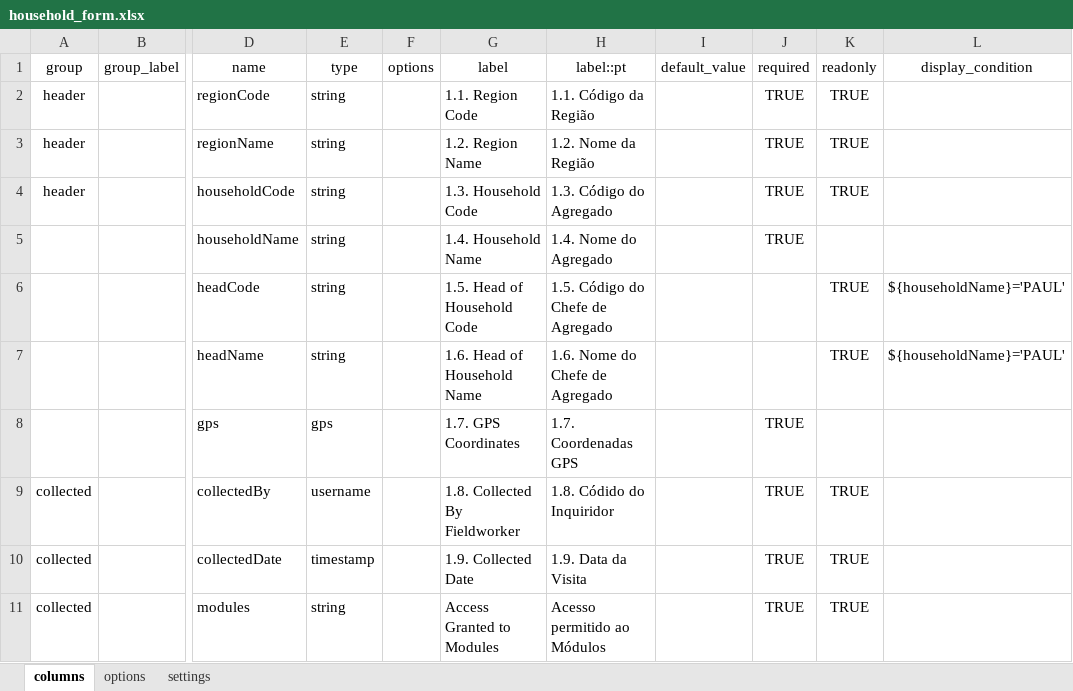
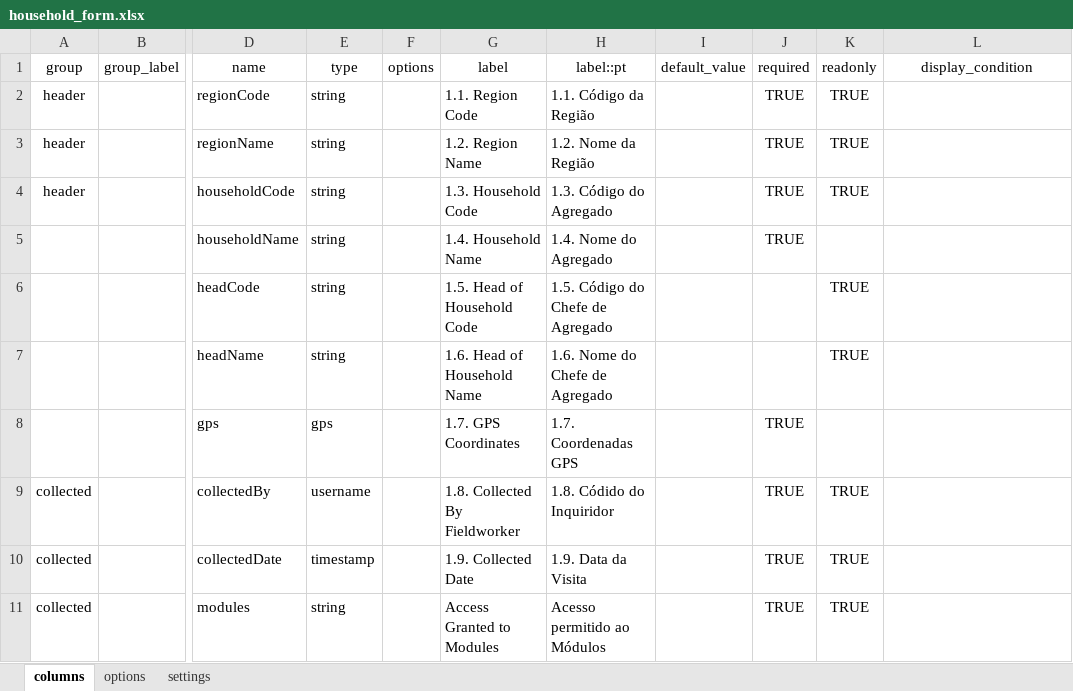
Before and after one commit to philimones-group/hds-explorer-tablet, an Excel workbook: app/src/main/res/raw/household_form.xlsx, sheet columns, drawn as a sheet; only a part is shown, gaps mark what is left out; values as stored, in another font and other column widths than the file's, no borders; the diff names each change by its address in the sheet, - before the commit and + after, or states it on an @@ line.

Commit message:
Add checks on VisitFormUtil and fixes some bugs

```diff
--- a/app/src/main/res/raw/household_form.xlsx (sheet columns)
+++ b/app/src/main/res/raw/household_form.xlsx (sheet columns)
-L6:L7 (display_condition): ${householdName}='PAUL'
+L6:L7 (display_condition): (empty)
```
Also changed, not shown: 4 other files.
